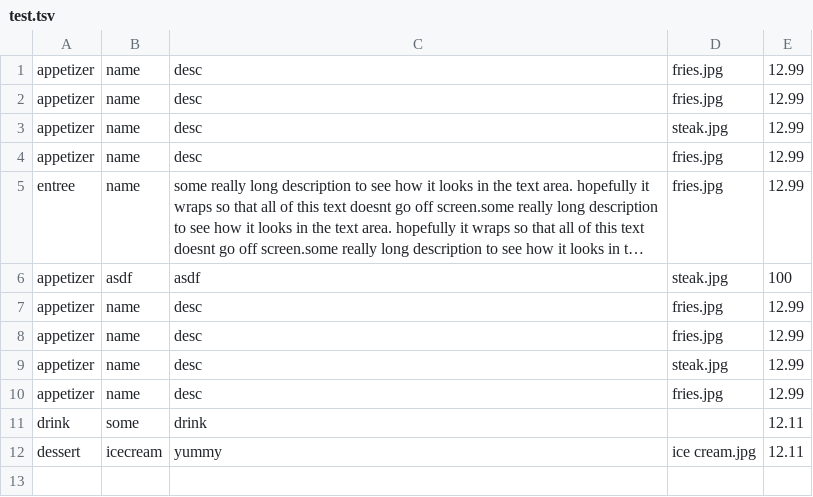
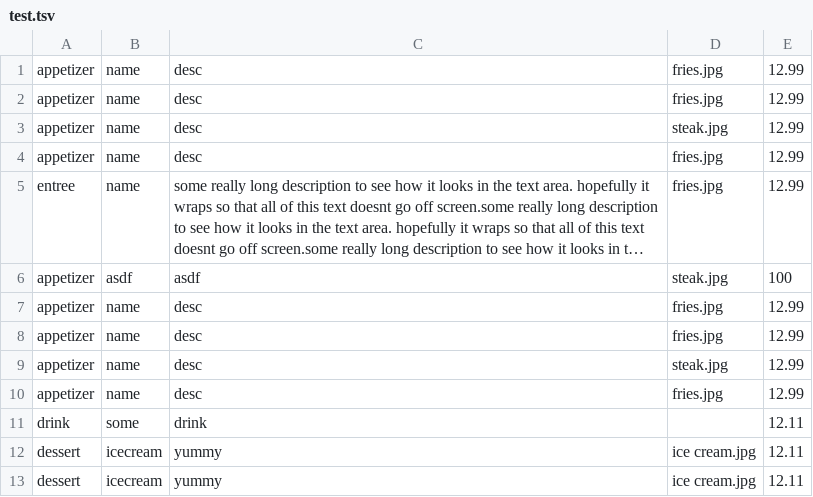
Before and after one commit to mzettle/CSE360-Group-Project, a TSV file: eclipse/RestaurantOrder/test.tsv, drawn as a sheet; long unchanged cells end in ….

```diff
--- a/eclipse/RestaurantOrder/test.tsv
+++ b/eclipse/RestaurantOrder/test.tsv
@@ -12 +12,2 @@ drink	some	drink		12.11
 dessert	icecream	yummy	ice cream.jpg	12.11
+dessert	icecream	yummy	ice cream.jpg	12.11
```
Also changed, not shown: 5 other files.
